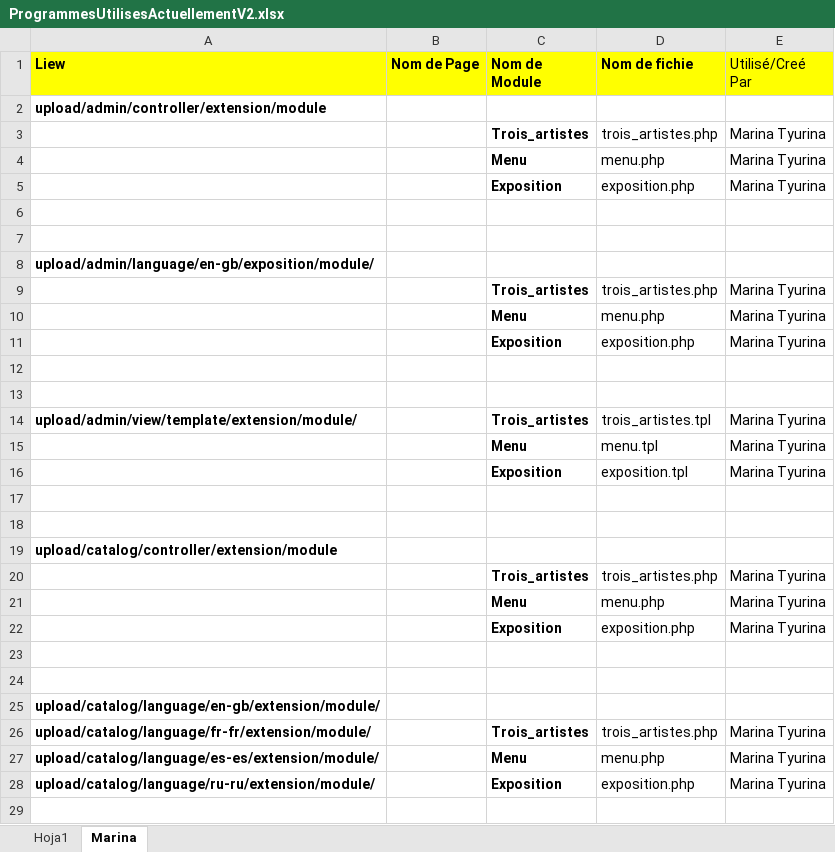
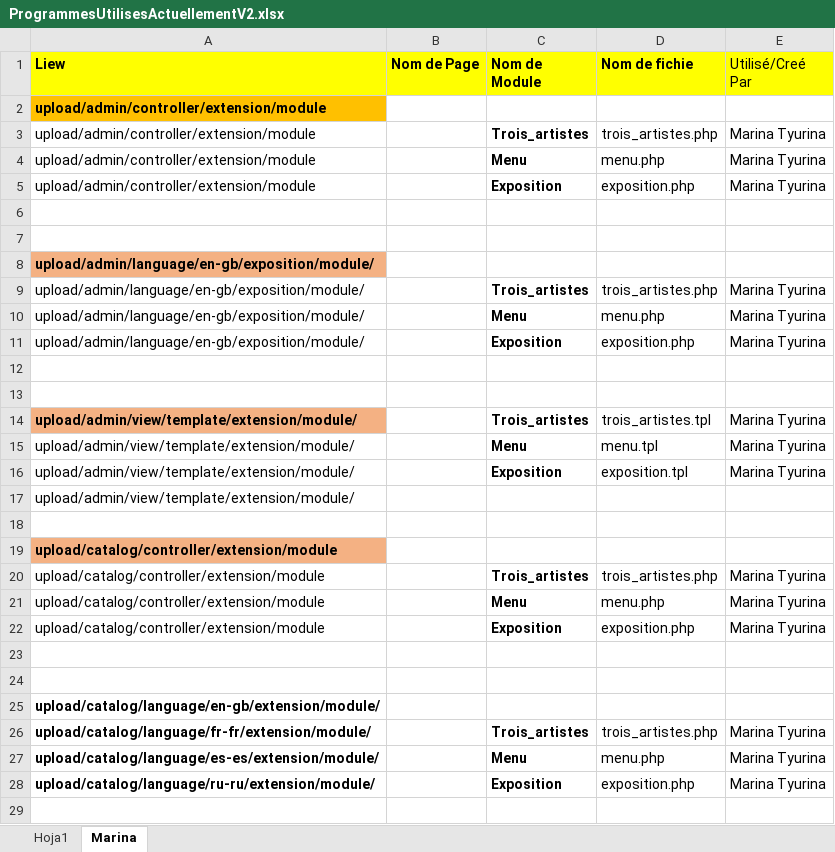
Before and after one commit to Tyurinam/ArtBoutiqueLvovna, an Excel workbook: ProgrammesUtilisesActuellement/ProgrammesUtilisesActuellementV2.xlsx, sheet Marina, drawn as a sheet; only a part is shown; values as stored, in another font and other column widths than the file's, no borders; the diff covers the shown part only; the diff names each change by its address in the sheet, - before the commit and + after, or states it on an @@ line.

Commit message:
Add files via upload

```diff
--- a/ProgrammesUtilisesActuellement/ProgrammesUtilisesActuellementV2.xlsx (sheet Marina)
+++ b/ProgrammesUtilisesActuellement/ProgrammesUtilisesActuellementV2.xlsx (sheet Marina)
-A2 fill: none
+A2 fill: #FFC000
-A3:A5 (Liew): (empty)
+A3:A5 (Liew): upload/admin/controller/extension/module
-A8 fill: none
+A8 fill: #F4B183
-A9:A11 (Liew): (empty)
+A9:A11 (Liew): upload/admin/language/en-gb/exposition/module/
-A14 fill: none
+A14 fill: #F4B183
-A15:A17 (Liew): (empty)
+A15:A17 (Liew): upload/admin/view/template/extension/module/
-A19 fill: none
+A19 fill: #F4B183
-A20:A22 (Liew): (empty)
+A20:A22 (Liew): upload/catalog/controller/extension/module
```
Also changed, not shown: 13 edited cells and cell formats elsewhere in this sheet.
